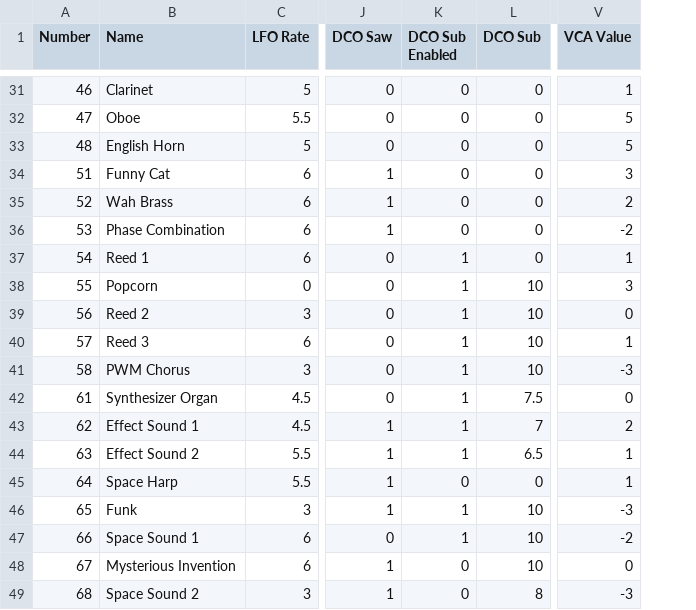
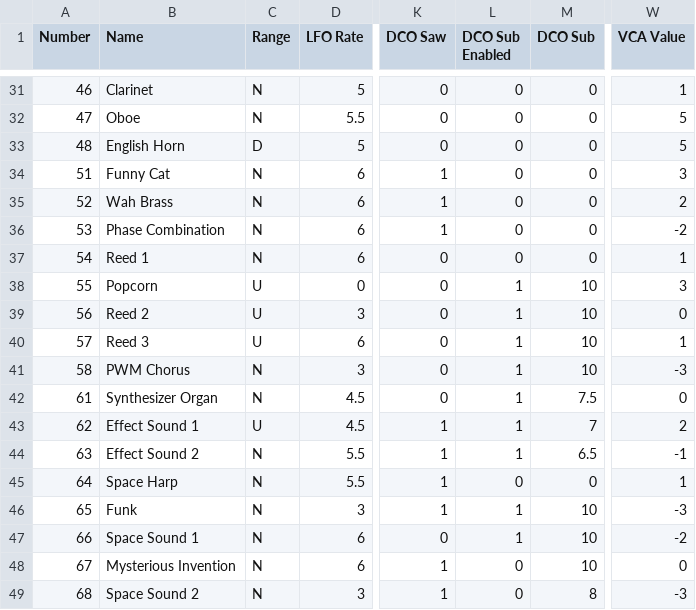
Before and after one commit to pendragon-andyh/junox, a CSV file: patches/Juno60.csv, drawn as a sheet; only a part is shown, gaps mark what is left out; addresses are those after the commit; the diff covers the shown part only; the diff names each change by its address in the sheet, - before the commit and + after, or states it on an @@ line.

```diff
--- a/patches/Juno60.csv
+++ b/patches/Juno60.csv
+column C (Range), rows 31-49: N | N | D | N | N | N | N | U | U | U | N | N | U | N | N | N | N | N | N
-L37 (DCO Sub Enabled): 1
+L37 (DCO Sub Enabled): 0
-W44 (VCA Value): 1
+W44 (VCA Value): -1
```
Also changed, not shown: 12 edited cells elsewhere in this file, 5 other files.
